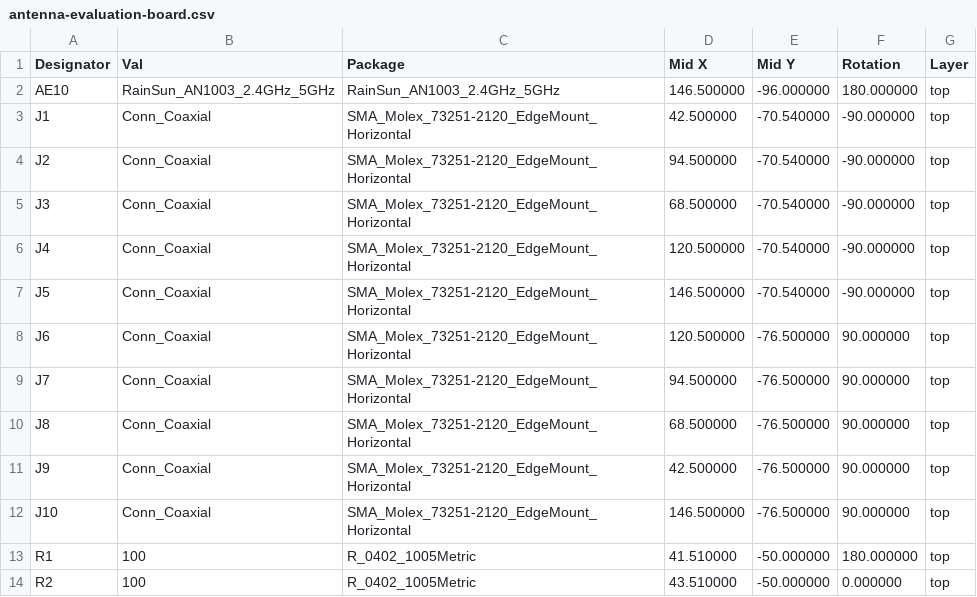
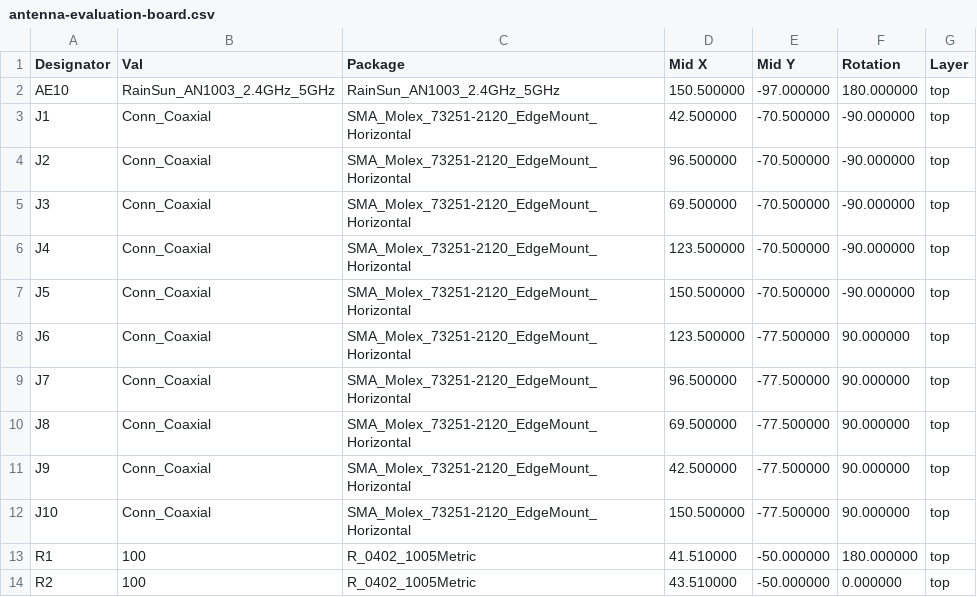
Before and after one commit to cyber-murmel/antenna-evaluation-board, a CSV file: production/pos/antenna-evaluation-board.csv, drawn as a sheet.

```diff
--- a/production/pos/antenna-evaluation-board.csv
+++ b/production/pos/antenna-evaluation-board.csv
@@ -1,13 +1,13 @@
 Designator,Val,Package,Mid X,Mid Y,Rotation,Layer
-"AE10","RainSun_AN1003_2.4GHz_5GHz","RainSun_AN1003_2.4GHz_5GHz",146.500000,-96.000000,180.000000,top
-"J1","Conn_Coaxial","SMA_Molex_73251-2120_EdgeMount_Horizontal",42.500000,-70.540000,-90.000000,top
-"J2","Conn_Coaxial","SMA_Molex_73251-2120_EdgeMount_Horizontal",94.500000,-70.540000,-90.000000,top
-"J3","Conn_Coaxial","SMA_Molex_73251-2120_EdgeMount_Horizontal",68.500000,-70.540000,-90.000000,top
-"J4","Conn_Coaxial","SMA_Molex_73251-2120_EdgeMount_Horizontal",120.500000,-70.540000,-90.000000,top
-"J5","Conn_Coaxial","SMA_Molex_73251-2120_EdgeMount_Horizontal",146.500000,-70.540000,-90.000000,top
-"J6","Conn_Coaxial","SMA_Molex_73251-2120_EdgeMount_Horizontal",120.500000,-76.500000,90.000000,top
-"J7","Conn_Coaxial","SMA_Molex_73251-2120_EdgeMount_Horizontal",94.500000,-76.500000,90.000000,top
-"J8","Conn_Coaxial","SMA_Molex_73251-2120_EdgeMount_Horizontal",68.500000,-76.500000,90.000000,top
-"J9","Conn_Coaxial","SMA_Molex_73251-2120_EdgeMount_Horizontal",42.500000,-76.500000,90.000000,top
-"J10","Conn_Coaxial","SMA_Molex_73251-2120_EdgeMount_Horizontal",146.500000,-76.500000,90.000000,top
+"AE10","RainSun_AN1003_2.4GHz_5GHz","RainSun_AN1003_2.4GHz_5GHz",150.500000,-97.000000,180.000000,top
+"J1","Conn_Coaxial","SMA_Molex_73251-2120_EdgeMount_Horizontal",42.500000,-70.500000,-90.000000,top
+"J2","Conn_Coaxial","SMA_Molex_73251-2120_EdgeMount_Horizontal",96.500000,-70.500000,-90.000000,top
+"J3","Conn_Coaxial","SMA_Molex_73251-2120_EdgeMount_Horizontal",69.500000,-70.500000,-90.000000,top
+"J4","Conn_Coaxial","SMA_Molex_73251-2120_EdgeMount_Horizontal",123.500000,-70.500000,-90.000000,top
+"J5","Conn_Coaxial","SMA_Molex_73251-2120_EdgeMount_Horizontal",150.500000,-70.500000,-90.000000,top
+"J6","Conn_Coaxial","SMA_Molex_73251-2120_EdgeMount_Horizontal",123.500000,-77.500000,90.000000,top
+"J7","Conn_Coaxial","SMA_Molex_73251-2120_EdgeMount_Horizontal",96.500000,-77.500000,90.000000,top
+"J8","Conn_Coaxial","SMA_Molex_73251-2120_EdgeMount_Horizontal",69.500000,-77.500000,90.000000,top
+"J9","Conn_Coaxial","SMA_Molex_73251-2120_EdgeMount_Horizontal",42.500000,-77.500000,90.000000,top
+"J10","Conn_Coaxial","SMA_Molex_73251-2120_EdgeMount_Horizontal",150.500000,-77.500000,90.000000,top
 "R1","100","R_0402_1005Metric",41.510000,-50.000000,180.000000,top
```
Also changed, not shown: 17 other files.
